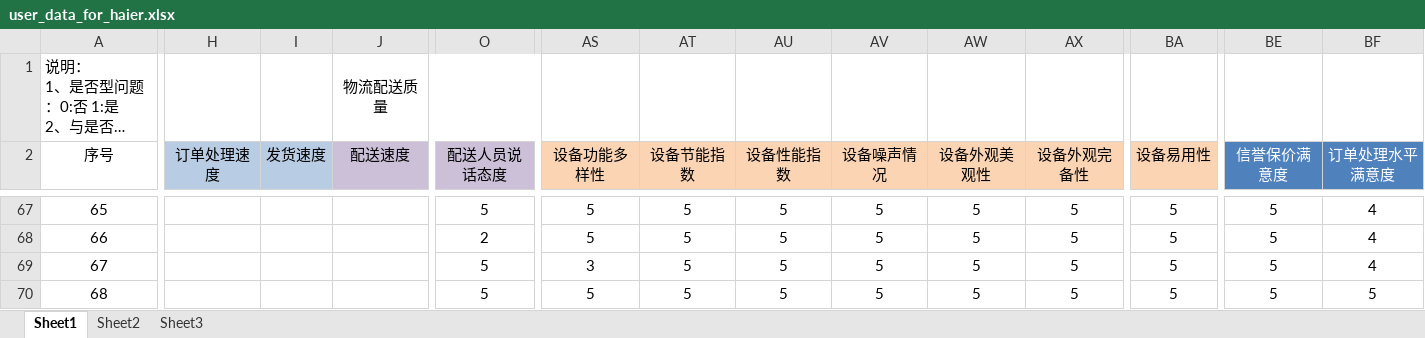
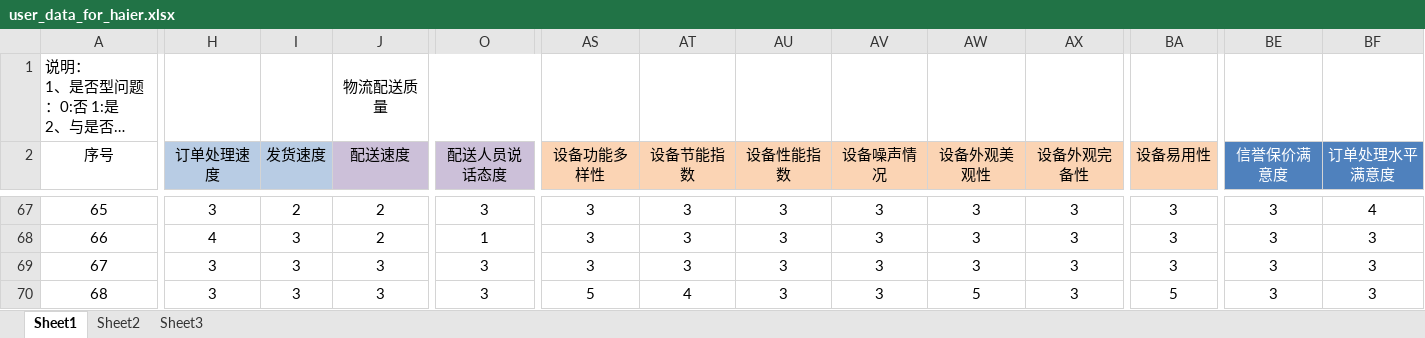
Before and after one commit to MarginC/user_data_for_haier, an Excel workbook: user_data_for_haier.xlsx, sheet Sheet1, drawn as a sheet; only a part is shown, gaps mark what is left out; long unchanged cells end in …; values as stored, in another font and other column widths than the file's, no borders; the diff covers the shown part only; the diff names each change by its address in the sheet, - before the commit and + after, or states it on an @@ line.

```diff
--- a/user_data_for_haier.xlsx (sheet Sheet1)
+++ b/user_data_for_haier.xlsx (sheet Sheet1)
-H67 (订单处理速度): (empty)
+H67 (订单处理速度): 3
-I67 (发货速度): (empty)
+I67 (发货速度): 2
-J67:J68 (配送速度): (empty)
+J67:J68 (配送速度): 2
-O67 (配送人员说话态度): 5
+O67 (配送人员说话态度): 3
-AS67:AS68 (设备功能多样性): 5
+AS67:AS68 (设备功能多样性): 3
-AT67:AT69 (设备节能指数): 5
+AT67:AT69 (设备节能指数): 3
-AU67:AU70 (设备性能指数): 5
+AU67:AU70 (设备性能指数): 3
-AV67:AV70 (设备噪声情况): 5
+AV67:AV70 (设备噪声情况): 3
-AW67:AW69 (设备外观美观性): 5
+AW67:AW69 (设备外观美观性): 3
-AX67:AX70 (设备外观完备性): 5
+AX67:AX70 (设备外观完备性): 3
-BA67:BA69 (设备易用性): 5
+BA67:BA69 (设备易用性): 3
-BE67:BE70 (信誉保价满意度): 5
+BE67:BE70 (信誉保价满意度): 3
-H68 (订单处理速度): (empty)
+H68 (订单处理速度): 4
-I68:I70 (发货速度): (empty)
+I68:I70 (发货速度): 3
-O68 (配送人员说话态度): 2
+O68 (配送人员说话态度): 1
-BF68:BF69 (订单处理水平满意度): 4
+BF68:BF69 (订单处理水平满意度): 3
-H69:H70 (订单处理速度): (empty)
+H69:H70 (订单处理速度): 3
-J69:J70 (配送速度): (empty)
+J69:J70 (配送速度): 3
-O69:O70 (配送人员说话态度): 5
+O69:O70 (配送人员说话态度): 3
-AT70 (设备节能指数): 5
+AT70 (设备节能指数): 4
-BF70 (订单处理水平满意度): 5
+BF70 (订单处理水平满意度): 3
```
Also changed, not shown: 266 edited cells elsewhere in this sheet.
